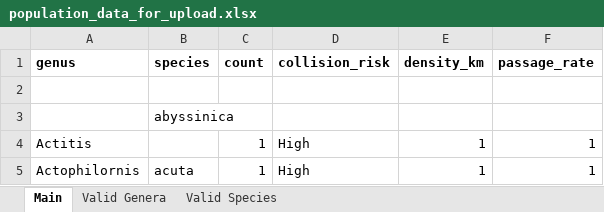
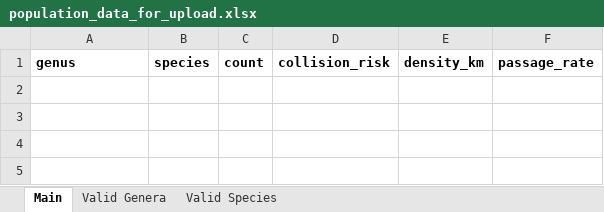
Before and after one commit to SANBIBiodiversityforLife/eia, an Excel workbook: core/static/population_data_for_upload.xlsx, sheet Main, drawn as a sheet; values as stored, in another font and other column widths than the file's, no borders; the diff names each change by its address in the sheet, - before the commit and + after, or states it on an @@ line.

Commit message:
Pop upload section is looking groovy

```diff
--- a/core/static/population_data_for_upload.xlsx (sheet Main)
+++ b/core/static/population_data_for_upload.xlsx (sheet Main)
-row 2: (empty)
-row 3:  | abyssinica
-row 4: Actitis |  | 1 | High | 1 | 1
-row 5: Actophilornis | acuta | 1 | High | 1 | 1
```
Also changed, not shown: 11 other files.
